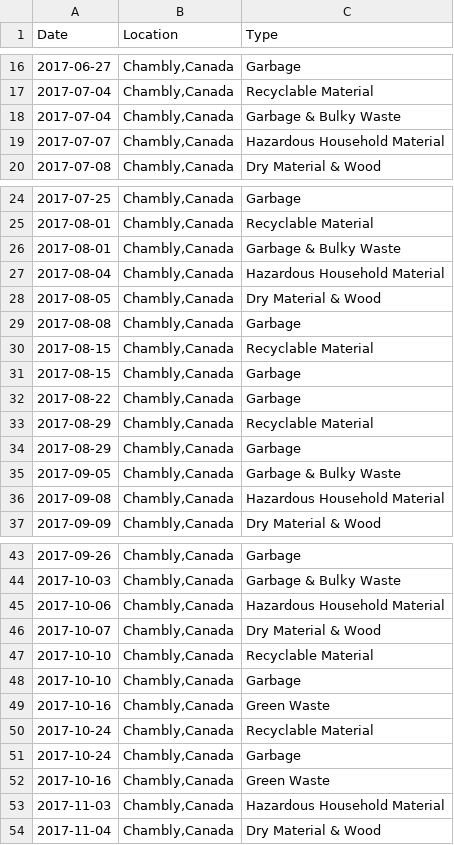
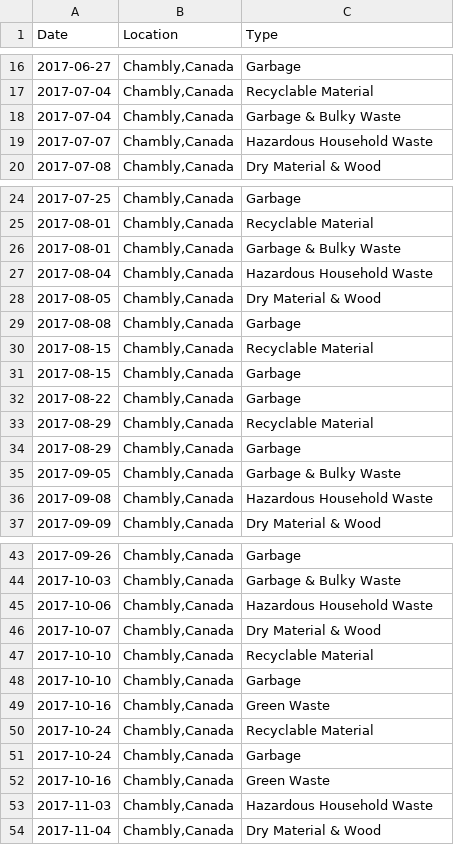
Before and after one commit to bit-engine/dustbin, a CSV file: apps/core/priv/repo/schedules/chambly_canada_2017.csv, drawn as a sheet; only a part is shown, gaps mark what is left out; the diff covers the shown part only.

```diff
--- a/apps/core/priv/repo/schedules/chambly_canada_2017.csv
+++ b/apps/core/priv/repo/schedules/chambly_canada_2017.csv
@@ -18,3 +18,3 @@ Date,Location,Type
 "2017-07-04","Chambly,Canada","Garbage & Bulky Waste"
-"2017-07-07","Chambly,Canada","Hazardous Household Material"
+"2017-07-07","Chambly,Canada","Hazardous Household Waste"
 "2017-07-08","Chambly,Canada","Dry Material & Wood"
@@ -26,3 +26,3 @@ Date,Location,Type
 "2017-08-01","Chambly,Canada","Garbage & Bulky Waste"
-"2017-08-04","Chambly,Canada","Hazardous Household Material"
+"2017-08-04","Chambly,Canada","Hazardous Household Waste"
 "2017-08-05","Chambly,Canada","Dry Material & Wood"
@@ -35,3 +35,3 @@ Date,Location,Type
 "2017-09-05","Chambly,Canada","Garbage & Bulky Waste"
-"2017-09-08","Chambly,Canada","Hazardous Household Material"
+"2017-09-08","Chambly,Canada","Hazardous Household Waste"
 "2017-09-09","Chambly,Canada","Dry Material & Wood"
@@ -44,3 +44,3 @@ Date,Location,Type
 "2017-10-03","Chambly,Canada","Garbage & Bulky Waste"
-"2017-10-06","Chambly,Canada","Hazardous Household Material"
+"2017-10-06","Chambly,Canada","Hazardous Household Waste"
 "2017-10-07","Chambly,Canada","Dry Material & Wood"
@@ -52,3 +52,3 @@ Date,Location,Type
 "2017-10-16","Chambly,Canada","Green Waste"
-"2017-11-03","Chambly,Canada","Hazardous Household Material"
+"2017-11-03","Chambly,Canada","Hazardous Household Waste"
 "2017-11-04","Chambly,Canada","Dry Material & Wood"
```
Also changed, not shown: 1 edited cell elsewhere in this file, 1 other file.
